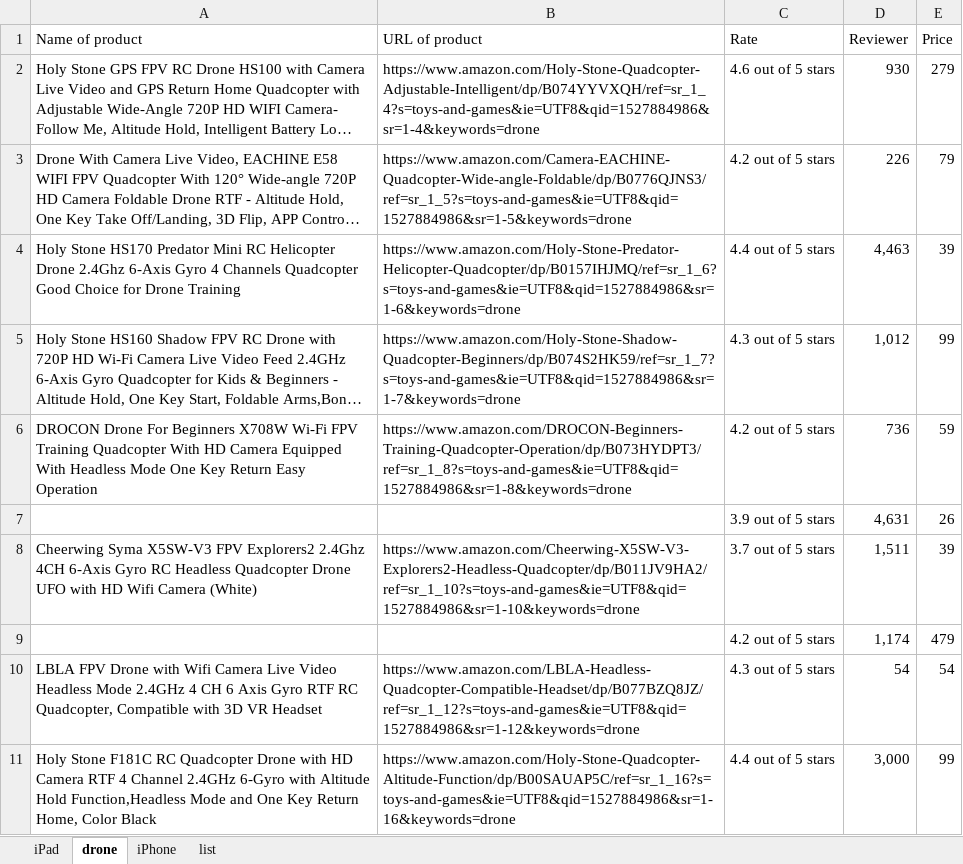
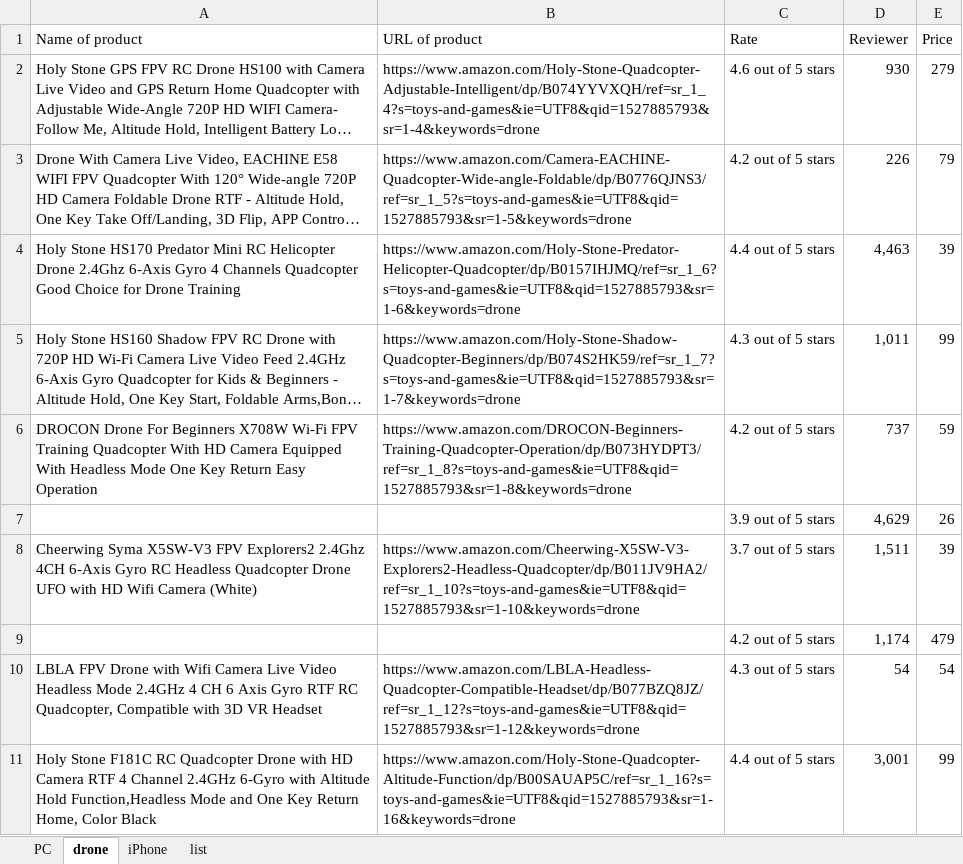
Before and after one commit to RissyRan/UiPath-Application, an Excel workbook: amazon_scraping_items/itemList.xlsx, sheet drone, drawn as a sheet; long unchanged cells end in …; values as stored, in another font and other column widths than the file's, no borders; the diff names each change by its address in the sheet, - before the commit and + after, or states it on an @@ line.

```diff
--- a/amazon_scraping_items/itemList.xlsx (sheet drone)
+++ b/amazon_scraping_items/itemList.xlsx (sheet drone)
-sheet tab: iPad
+sheet tab: PC
-B2 (URL of product): https://www.amazon.com/Holy-Stone-Quadcopter-Adjustable-Intelligent/dp/B074YYVXQH/ref=sr_1_4?s=toys-and-games&ie=UTF8&qid=1527884986&sr=1-4&keywords=drone
+B2 (URL of product): https://www.amazon.com/Holy-Stone-Quadcopter-Adjustable-Intelligent/dp/B074YYVXQH/ref=sr_1_4?s=toys-and-games&ie=UTF8&qid=1527885793&sr=1-4&keywords=drone
-B3 (URL of product): https://www.amazon.com/Camera-EACHINE-Quadcopter-Wide-angle-Foldable/dp/B0776QJNS3/ref=sr_1_5?s=toys-and-games&ie=UTF8&qid=1527884986&sr=1-5&keywords=drone
+B3 (URL of product): https://www.amazon.com/Camera-EACHINE-Quadcopter-Wide-angle-Foldable/dp/B0776QJNS3/ref=sr_1_5?s=toys-and-games&ie=UTF8&qid=1527885793&sr=1-5&keywords=drone
-B4 (URL of product): https://www.amazon.com/Holy-Stone-Predator-Helicopter-Quadcopter/dp/B0157IHJMQ/ref=sr_1_6?s=toys-and-games&ie=UTF8&qid=1527884986&sr=1-6&keywords=drone
+B4 (URL of product): https://www.amazon.com/Holy-Stone-Predator-Helicopter-Quadcopter/dp/B0157IHJMQ/ref=sr_1_6?s=toys-and-games&ie=UTF8&qid=1527885793&sr=1-6&keywords=drone
-B5 (URL of product): https://www.amazon.com/Holy-Stone-Shadow-Quadcopter-Beginners/dp/B074S2HK59/ref=sr_1_7?s=toys-and-games&ie=UTF8&qid=1527884986&sr=1-7&keywords=drone
+B5 (URL of product): https://www.amazon.com/Holy-Stone-Shadow-Quadcopter-Beginners/dp/B074S2HK59/ref=sr_1_7?s=toys-and-games&ie=UTF8&qid=1527885793&sr=1-7&keywords=drone
-D5 (Reviewer): 1,012
+D5 (Reviewer): 1,011
-B6 (URL of product): https://www.amazon.com/DROCON-Beginners-Training-Quadcopter-Operation/dp/B073HYDPT3/ref=sr_1_8?s=toys-and-games&ie=UTF8&qid=1527884986&sr=1-8&keywords=drone
+B6 (URL of product): https://www.amazon.com/DROCON-Beginners-Training-Quadcopter-Operation/dp/B073HYDPT3/ref=sr_1_8?s=toys-and-games&ie=UTF8&qid=1527885793&sr=1-8&keywords=drone
-D6 (Reviewer): 736
+D6 (Reviewer): 737
-D7 (Reviewer): 4,631
+D7 (Reviewer): 4,629
-B8 (URL of product): https://www.amazon.com/Cheerwing-X5SW-V3-Explorers2-Headless-Quadcopter/dp/B011JV9HA2/ref=sr_1_10?s=toys-and-games&ie=UTF8&qid=1527884986&sr=1-10&keywords=drone
+B8 (URL of product): https://www.amazon.com/Cheerwing-X5SW-V3-Explorers2-Headless-Quadcopter/dp/B011JV9HA2/ref=sr_1_10?s=toys-and-games&ie=UTF8&qid=1527885793&sr=1-10&keywords=drone
-B10 (URL of product): https://www.amazon.com/LBLA-Headless-Quadcopter-Compatible-Headset/dp/B077BZQ8JZ/ref=sr_1_12?s=toys-and-games&ie=UTF8&qid=1527884986&sr=1-12&keywords=drone
+B10 (URL of product): https://www.amazon.com/LBLA-Headless-Quadcopter-Compatible-Headset/dp/B077BZQ8JZ/ref=sr_1_12?s=toys-and-games&ie=UTF8&qid=1527885793&sr=1-12&keywords=drone
-B11 (URL of product): https://www.amazon.com/Holy-Stone-Quadcopter-Altitude-Function/dp/B00SAUAP5C/ref=sr_1_16?s=toys-and-games&ie=UTF8&qid=1527884986&sr=1-16&keywords=drone
+B11 (URL of product): https://www.amazon.com/Holy-Stone-Quadcopter-Altitude-Function/dp/B00SAUAP5C/ref=sr_1_16?s=toys-and-games&ie=UTF8&qid=1527885793&sr=1-16&keywords=drone
-D11 (Reviewer): 3,000
+D11 (Reviewer): 3,001
```
Also changed, not shown: sheet PC, sheet list, 2 other files.
